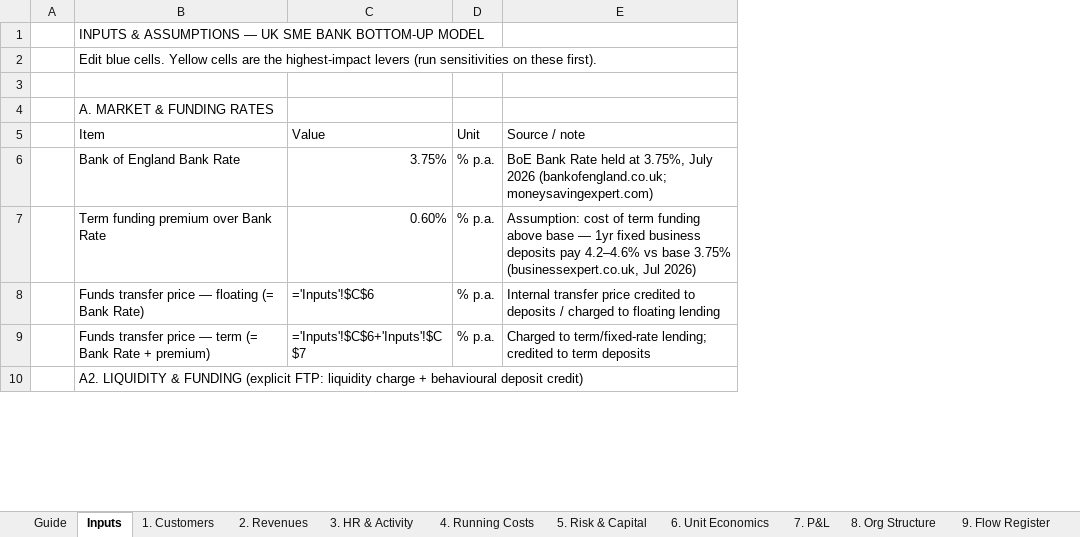
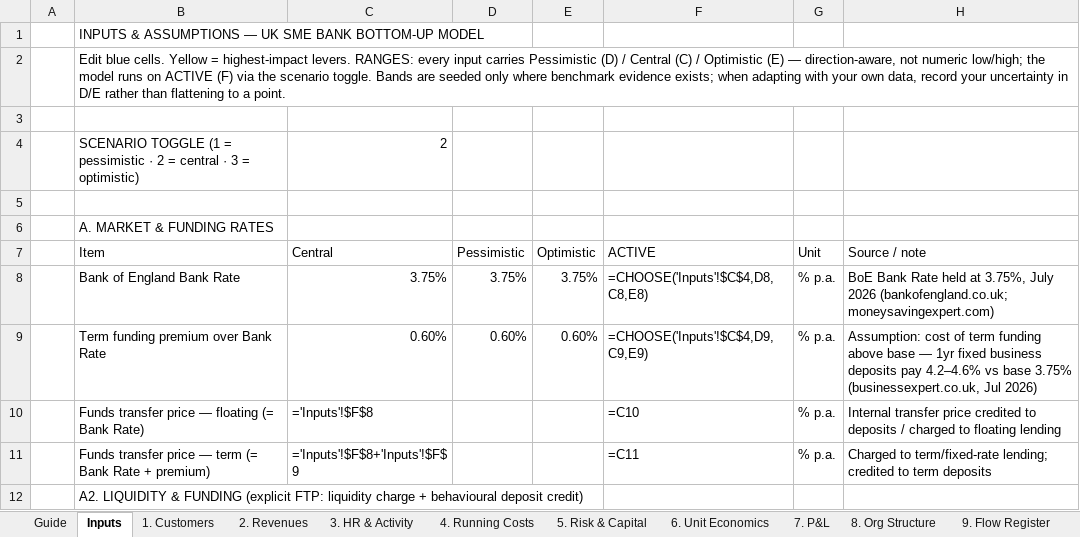
Before and after one commit to tmth-studio/sme-bank-models, an Excel workbook: UK_SME_Bank_Bottom_Up_Unit_Economics.xlsx, sheet Inputs, drawn as a sheet; only a part is shown; values as stored, in another font and other column widths than the file's, no cell formats; formulas without a stored value are shown as written; addresses are those after the commit; the diff covers the shown part only; the diff names each change by its address in the sheet, - before the commit and + after, or states it on an @@ line.

```diff
--- a/UK_SME_Bank_Bottom_Up_Unit_Economics.xlsx (sheet Inputs)
+++ b/UK_SME_Bank_Bottom_Up_Unit_Economics.xlsx (sheet Inputs)
+column D, rows 7-9: Pessimistic | 3.75% | 0.60%
+column E, rows 7-9: Optimistic | 3.75% | 0.60%
+column F, rows 7-11: ACTIVE | =CHOOSE('Inputs'!$C$4,D8,C8,E8) | =CHOOSE('Inputs'!$C$4,D9,C9,E9) | =C10 | =C11
-B2: …cells. Yellow cells are the highest-impact levers (run sensitivities on these first).
+B2: …cells. Yellow = highest-impact levers. RANGES: every input carries Pessimistic (D) / Central (C) / Optimistic (E) — direction-aware, not numeric low/high; the model runs on ACTIVE (F) via the scenario toggle. Bands are seeded only where benchmark evidence exists; when adapting with your own data, record your uncertainty in D/E rather than flattening to a point.
+row 3: (empty)
+row 4:  | SCENARIO TOGGLE (1 = pessimistic · 2 = central · 3 = optimistic) | 2
-C7: Value
+C7: Central
-C10: ='Inputs'!$C$6
+C10: ='Inputs'!$F$8
-C11: ='Inputs'!$C$6+'Inputs'!$C$7
+C11: ='Inputs'!$F$8+'Inputs'!$F$9
```
Also changed, not shown: 21 edited cells elsewhere in this sheet, sheet 3. HR & Activity, sheet 6. Unit Economics, sheet 1. Customers, sheet 2. Revenues, sheet 8. Org Structure, sheet 5. Risk & Capital, 3 more sheets, cell formats, 1 other file.
